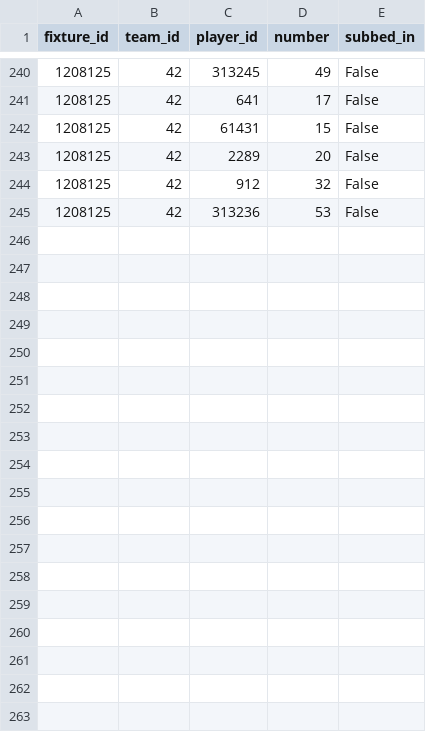
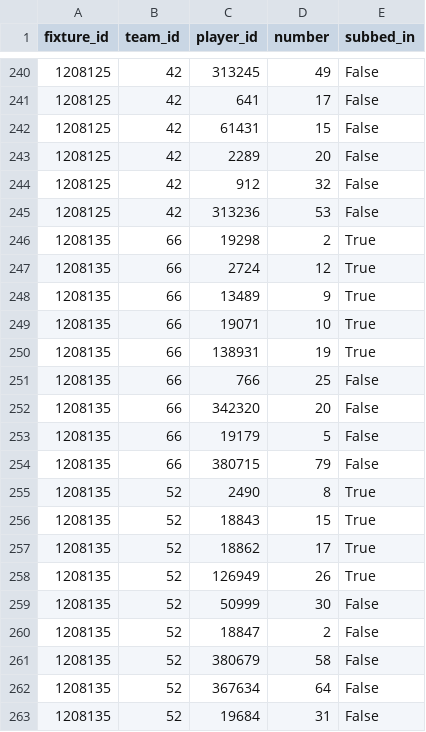
Before and after one commit to SebWae/football-api-data, a CSV file: data/substitutes.csv, drawn as a sheet; only a part is shown, gaps mark what is left out; the diff names each change by its address in the sheet, - before the commit and + after, or states it on an @@ line.

```diff
--- a/data/substitutes.csv
+++ b/data/substitutes.csv
+row 246: 1208135 | 66 | 19298 | 2 | True
+row 247: 1208135 | 66 | 2724 | 12 | True
+row 248: 1208135 | 66 | 13489 | 9 | True
+row 249: 1208135 | 66 | 19071 | 10 | True
+row 250: 1208135 | 66 | 138931 | 19 | True
+row 251: 1208135 | 66 | 766 | 25 | False
+row 252: 1208135 | 66 | 342320 | 20 | False
+row 253: 1208135 | 66 | 19179 | 5 | False
+row 254: 1208135 | 66 | 380715 | 79 | False
+row 255: 1208135 | 52 | 2490 | 8 | True
+row 256: 1208135 | 52 | 18843 | 15 | True
+row 257: 1208135 | 52 | 18862 | 17 | True
+row 258: 1208135 | 52 | 126949 | 26 | True
+row 259: 1208135 | 52 | 50999 | 30 | False
+row 260: 1208135 | 52 | 18847 | 2 | False
+row 261: 1208135 | 52 | 380679 | 58 | False
+row 262: 1208135 | 52 | 367634 | 64 | False
+row 263: 1208135 | 52 | 19684 | 31 | False
```
Also changed, not shown: data/events.csv, data/lineups.csv, 4 other files.
